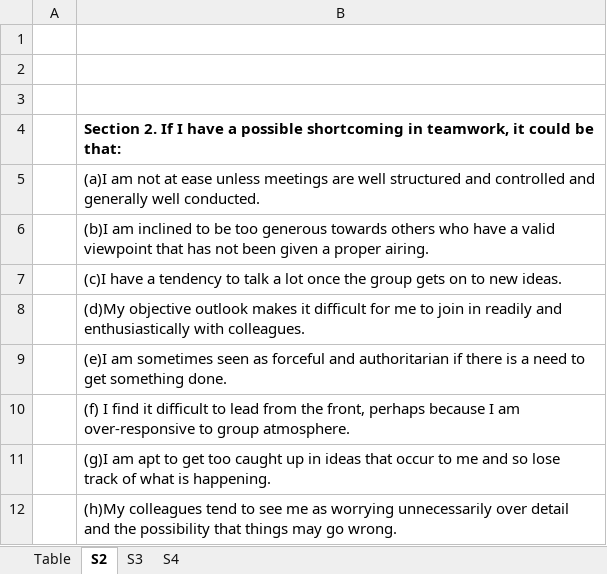
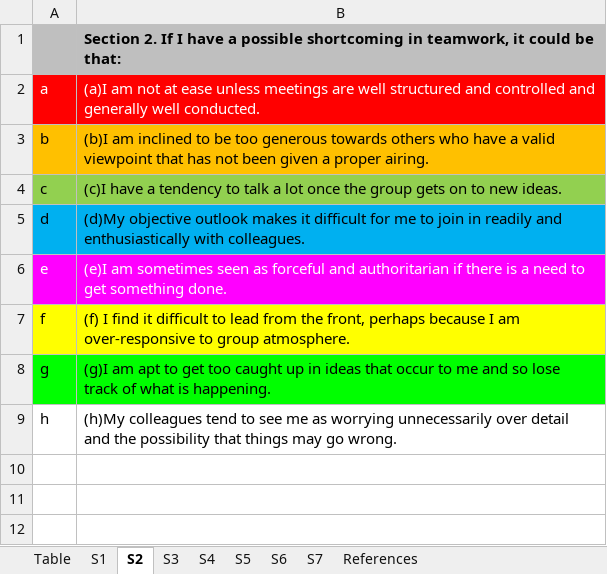
Before and after one commit to rijulg/PersonalityQuestionnaires, an Excel workbook: Belbin Template.xlsx, sheet S2, drawn as a sheet; values as stored, in another font and other column widths than the file's, no borders; removed rows and columns are numbered as before the commit, all else as after; the diff names each change by its address in the sheet, - before the commit and + after, or states it on an @@ line.

Commit message:
Added colour coding to belbin workbook

```diff
--- a/Belbin Template.xlsx (sheet S2)
+++ b/Belbin Template.xlsx (sheet S2)
+sheet tab: S1
+sheet tab: S5
+sheet tab: S6
+sheet tab: S7
+sheet tab: References
-row 1: (empty)
-row 2: (empty)
-row 3: (empty)
-A1:B1 fill: none
+A1:B1 fill: #BFBFBF
-A2: (empty)
+A2: a
-A2:B2 fill: none
+A2:B2 fill: #FF0000
-B2 text colour: black
+B2 text colour: #FFFFFF
-A3: (empty)
+A3: b
-A3:B3 fill: none
+A3:B3 fill: #FFC000
-A4: (empty)
+A4: c
-A4:B4 fill: none
+A4:B4 fill: #92D050
-A5: (empty)
+A5: d
-A5:B5 fill: none
+A5:B5 fill: #00B0F0
-A6: (empty)
+A6: e
-A6:B6 fill: none
+A6:B6 fill: #FF00FF
-B6 text colour: black
+B6 text colour: #FFFFFF
-A7: (empty)
+A7: f
-A7:B7 fill: none
+A7:B7 fill: #FFFF00
-A8: (empty)
+A8: g
-A8:B8 fill: none
+A8:B8 fill: #00FF00
-A9: (empty)
+A9: h
```
Also changed, not shown: sheet Table, sheet S3, sheet S4.
